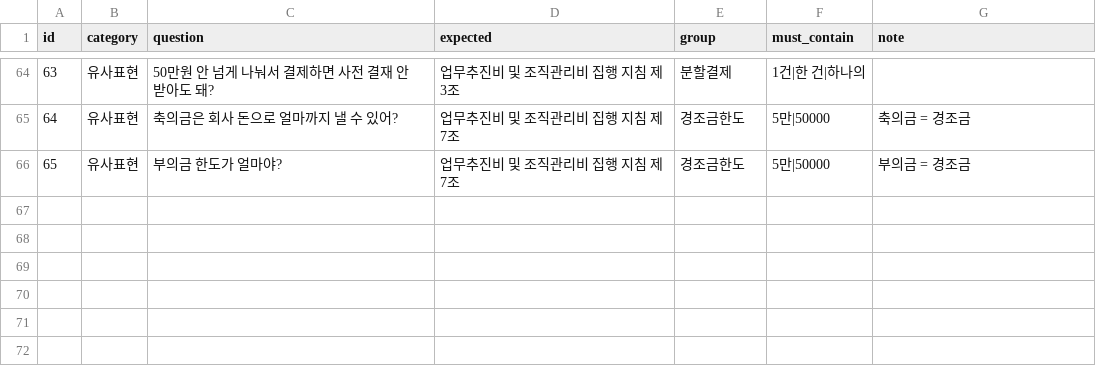
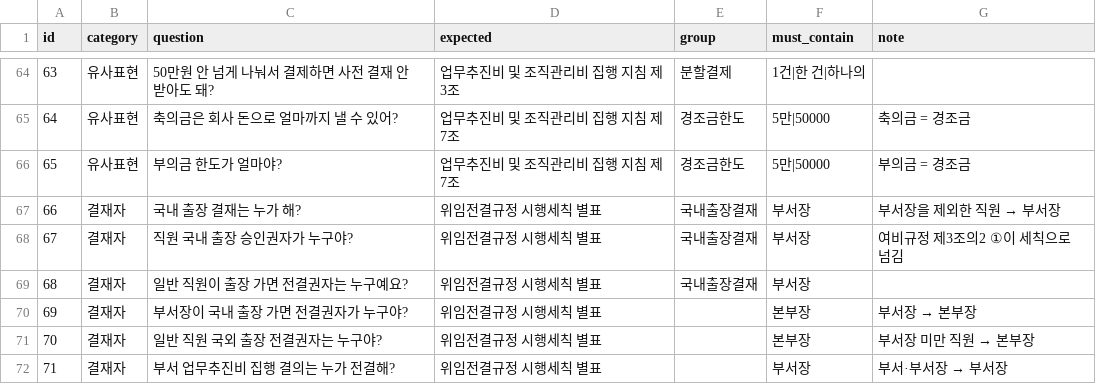
Before and after one commit to ktcs-NOVA/nova-fin-assistant, a CSV file: backend/data/eval/qa_eval.csv, drawn as a sheet; only a part is shown, gaps mark what is left out; the diff names each change by its address in the sheet, - before the commit and + after, or states it on an @@ line.

```diff
--- a/backend/data/eval/qa_eval.csv
+++ b/backend/data/eval/qa_eval.csv
+row 67: 66 | 결재자 | 국내 출장 결재는 누가 해? | 위임전결규정 시행세칙 별표 | 국내출장결재 | 부서장 | 부서장을 제외한 직원 → 부서장
+row 68: 67 | 결재자 | 직원 국내 출장 승인권자가 누구야? | 위임전결규정 시행세칙 별표 | 국내출장결재 | 부서장 | 여비규정 제3조의2 ①이 세칙으로 넘김
+row 69: 68 | 결재자 | 일반 직원이 출장 가면 전결권자는 누구예요? | 위임전결규정 시행세칙 별표 | 국내출장결재 | 부서장
+row 70: 69 | 결재자 | 부서장이 국내 출장 가면 전결권자가 누구야? | 위임전결규정 시행세칙 별표 |  | 본부장 | 부서장 → 본부장
+row 71: 70 | 결재자 | 일반 직원 국외 출장 전결권자는 누구야? | 위임전결규정 시행세칙 별표 |  | 본부장 | 부서장 미만 직원 → 본부장
+row 72: 71 | 결재자 | 부서 업무추진비 집행 결의는 누가 전결해? | 위임전결규정 시행세칙 별표 |  | 부서장 | 부서·부서장 → 부서장
```
Also changed, not shown: 4 other files.
